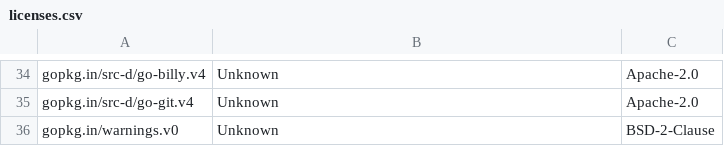
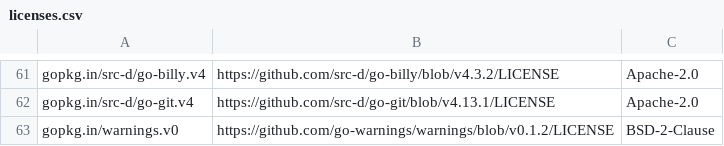
Before and after one commit to mgiessing/go-licenses, a CSV file: v2/third_party/licenses.csv, drawn as a sheet; only a part is shown, gaps mark what is left out; addresses are those after the commit; the diff covers the shown part only; the diff names each change by its address in the sheet, - before the commit and + after, or states it on an @@ line.

Commit message:
feat(v2/csv): get license remote URLs

```diff
--- a/v2/third_party/licenses.csv
+++ b/v2/third_party/licenses.csv
-B61: Unknown
+B61: https://github.com/src-d/go-billy/blob/v4.3.2/LICENSE
-B62: Unknown
+B62: https://github.com/src-d/go-git/blob/v4.13.1/LICENSE
-B63: Unknown
+B63: https://github.com/go-warnings/warnings/blob/v0.1.2/LICENSE
```
Also changed, not shown: 27 added rows and 33 edited cells elsewhere in this file, 4 other files.
